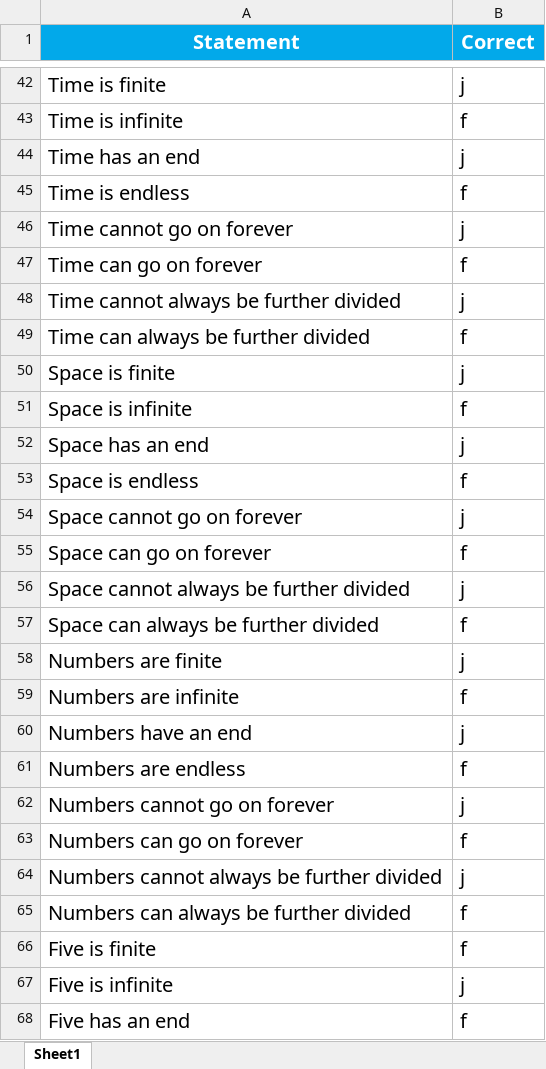
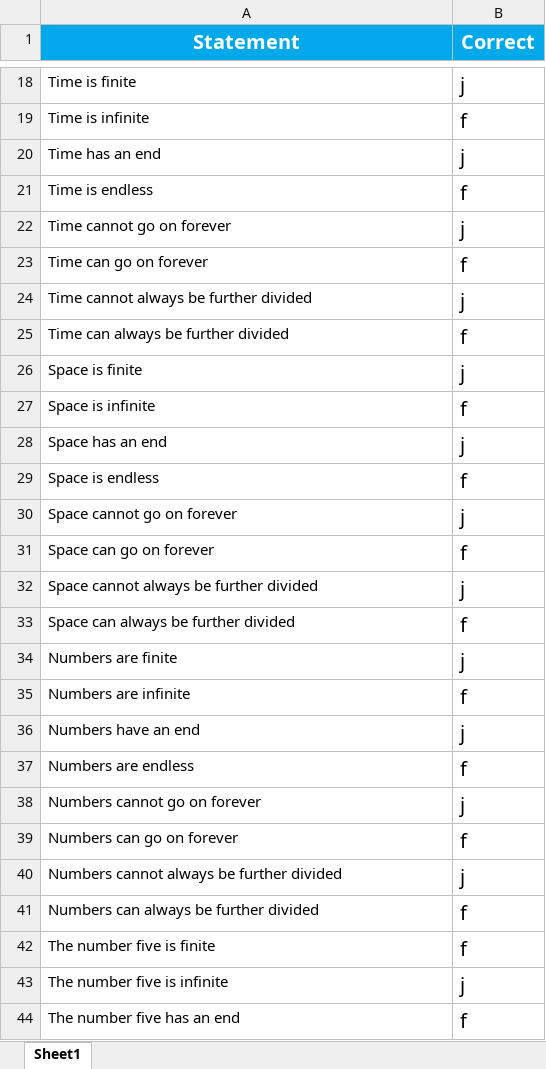
Before and after one commit to sophie-hannah/thesisslowtask, an Excel workbook: InfinityThesisStimuli.xlsx, sheet Sheet1, drawn as a sheet; only a part is shown, gaps mark what is left out; values as stored, in another font and other column widths than the file's, no borders; addresses are those after the commit; the diff covers the shown part only; the diff names each change by its address in the sheet, - before the commit and + after, or states it on an @@ line.

```diff
--- a/InfinityThesisStimuli.xlsx (sheet Sheet1)
+++ b/InfinityThesisStimuli.xlsx (sheet Sheet1)
@@ A18:A44 text size: smaller @@
-A42 (Statement): Five is finite
+A42 (Statement): The number five is finite
-A43 (Statement): Five is infinite
+A43 (Statement): The number five is infinite
-A44 (Statement): Five has an end
+A44 (Statement): The number five has an end
```
Also changed, not shown: 24 removed rows, 11 edited cells and cell formats elsewhere in this sheet, 3 other files.
